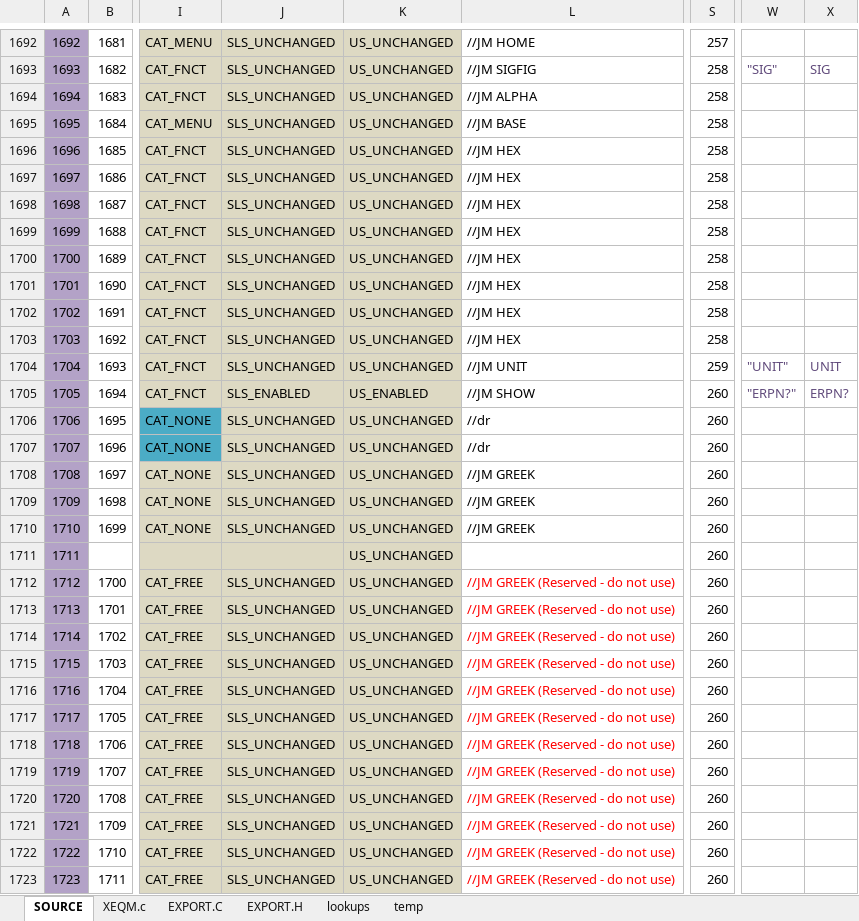
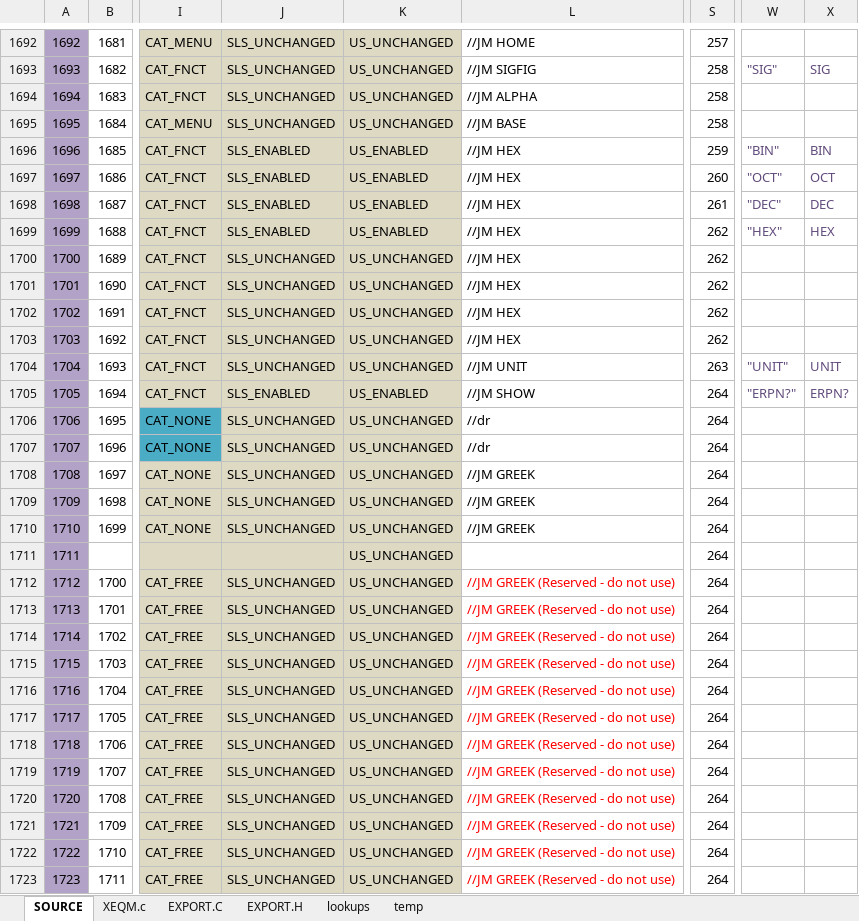
Before and after one commit to semi-simple/C43-mirror, an Excel workbook: src/items.xlsx, sheet SOURCE, drawn as a sheet; only a part is shown, gaps mark what is left out; values as stored, in another font and other column widths than the file's, no borders; conditional formats not drawn; the diff covers the shown part only; the diff names each change by its address in the sheet, - before the commit and + after, or states it on an @@ line.

```diff
--- a/src/items.xlsx (sheet SOURCE)
+++ b/src/items.xlsx (sheet SOURCE)
-J1696:J1699: SLS_UNCHANGED
+J1696:J1699: SLS_ENABLED
-K1696:K1699: US_UNCHANGED
+K1696:K1699: US_ENABLED
-S1696: 258
+S1696: 259
-W1696: (empty)
+W1696: "BIN"
-X1696: (empty)
+X1696: BIN
-S1697: 258
+S1697: 260
-W1697: (empty)
+W1697: "OCT"
-X1697: (empty)
+X1697: OCT
-S1698: 258
+S1698: 261
-W1698: (empty)
+W1698: "DEC"
-X1698: (empty)
+X1698: DEC
-S1699:S1703: 258
+S1699:S1703: 262
-W1699: (empty)
+W1699: "HEX"
-X1699: (empty)
+X1699: HEX
-S1704: 259
+S1704: 263
-S1705:S1723: 260
+S1705:S1723: 264
```
Also changed, not shown: 314 edited cells elsewhere in this sheet, sheet XEQM.c, sheet EXPORT.C, formulas that keep their value, 2 other files.
